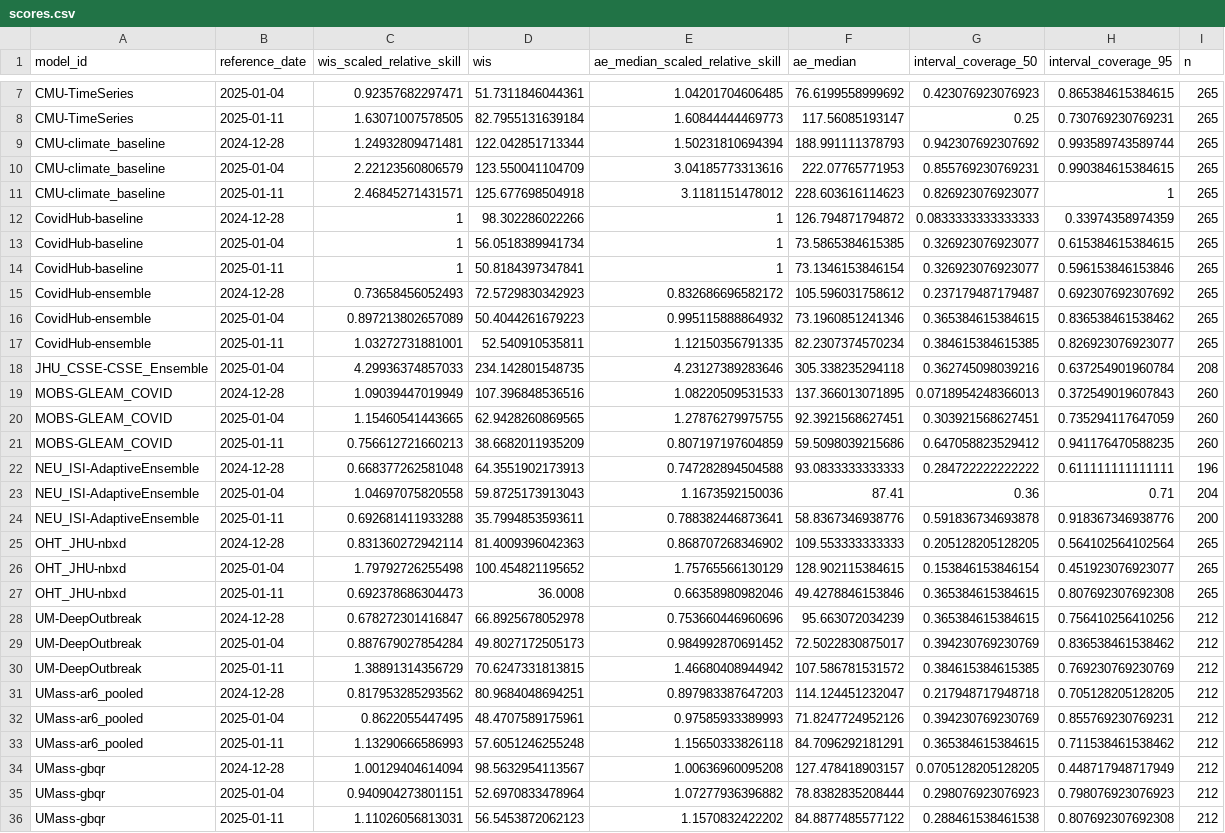
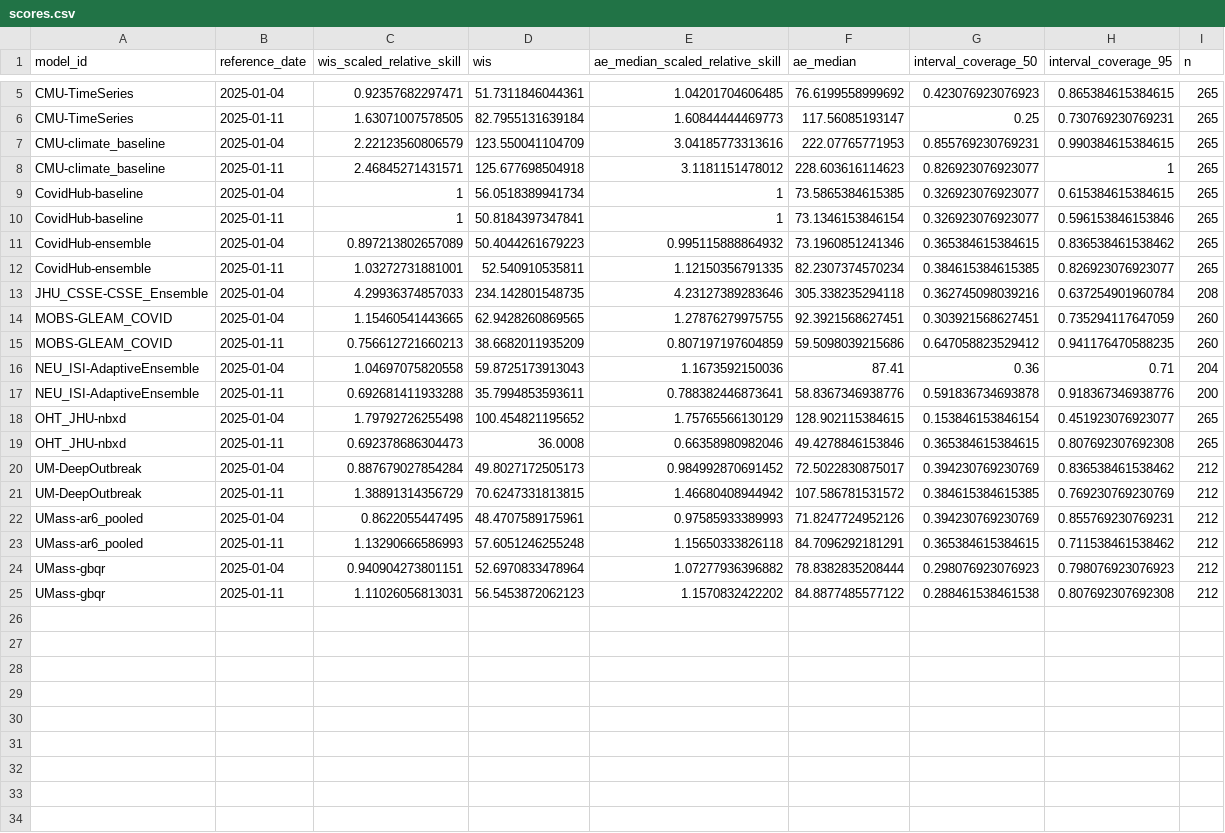
Before and after one commit to reichlab/covidhub-dashboard, a CSV file: scores/wk inc covid hosp/Last 4 weeks/reference_date/scores.csv, drawn as a sheet; only a part is shown, gaps mark what is left out; the diff covers the shown part only.

```diff
--- a/scores/wk inc covid hosp/Last 4 weeks/reference_date/scores.csv
+++ b/scores/wk inc covid hosp/Last 4 weeks/reference_date/scores.csv
@@ -8,9 +6,6 @@
 "CMU-TimeSeries",2025-01-11,1.63071007578505,82.7955131639184,1.60844444469773,117.56085193147,0.25,0.730769230769231,265
-"CMU-climate_baseline",2024-12-28,1.24932809471481,122.042851713344,1.50231810694394,188.991111378793,0.942307692307692,0.993589743589744,265
 "CMU-climate_baseline",2025-01-04,2.22123560806579,123.550041104709,3.04185773313616,222.07765771953,0.855769230769231,0.990384615384615,265
 "CMU-climate_baseline",2025-01-11,2.46845271431571,125.677698504918,3.1181151478012,228.603616114623,0.826923076923077,1,265
-"CovidHub-baseline",2024-12-28,1,98.302286022266,1,126.794871794872,0.0833333333333333,0.33974358974359,265
 "CovidHub-baseline",2025-01-04,1,56.0518389941734,1,73.5865384615385,0.326923076923077,0.615384615384615,265
 "CovidHub-baseline",2025-01-11,1,50.8184397347841,1,73.1346153846154,0.326923076923077,0.596153846153846,265
-"CovidHub-ensemble",2024-12-28,0.73658456052493,72.5729830342923,0.832686696582172,105.596031758612,0.237179487179487,0.692307692307692,265
 "CovidHub-ensemble",2025-01-04,0.897213802657089,50.4044261679223,0.995115888864932,73.1960851241346,0.365384615384615,0.836538461538462,265
@@ -18,18 +13,12 @@
 "JHU_CSSE-CSSE_Ensemble",2025-01-04,4.29936374857033,234.142801548735,4.23127389283646,305.338235294118,0.362745098039216,0.637254901960784,208
-"MOBS-GLEAM_COVID",2024-12-28,1.09039447019949,107.396848536516,1.08220509531533,137.366013071895,0.0718954248366013,0.372549019607843,260
 "MOBS-GLEAM_COVID",2025-01-04,1.15460541443665,62.9428260869565,1.27876279975755,92.3921568627451,0.303921568627451,0.735294117647059,260
 "MOBS-GLEAM_COVID",2025-01-11,0.756612721660213,38.6682011935209,0.807197197604859,59.5098039215686,0.647058823529412,0.941176470588235,260
-"NEU_ISI-AdaptiveEnsemble",2024-12-28,0.668377262581048,64.3551902173913,0.747282894504588,93.0833333333333,0.284722222222222,0.611111111111111,196
 "NEU_ISI-AdaptiveEnsemble",2025-01-04,1.04697075820558,59.8725173913043,1.1673592150036,87.41,0.36,0.71,204
 "NEU_ISI-AdaptiveEnsemble",2025-01-11,0.692681411933288,35.7994853593611,0.788382446873641,58.8367346938776,0.591836734693878,0.918367346938776,200
-"OHT_JHU-nbxd",2024-12-28,0.831360272942114,81.4009396042363,0.868707268346902,109.553333333333,0.205128205128205,0.564102564102564,265
 "OHT_JHU-nbxd",2025-01-04,1.79792726255498,100.454821195652,1.75765566130129,128.902115384615,0.153846153846154,0.451923076923077,265
 "OHT_JHU-nbxd",2025-01-11,0.692378686304473,36.0008,0.66358980982046,49.4278846153846,0.365384615384615,0.807692307692308,265
-"UM-DeepOutbreak",2024-12-28,0.678272301416847,66.8925678052978,0.753660446960696,95.663072034239,0.365384615384615,0.756410256410256,212
 "UM-DeepOutbreak",2025-01-04,0.887679027854284,49.8027172505173,0.984992870691452,72.5022830875017,0.394230769230769,0.836538461538462,212
 "UM-DeepOutbreak",2025-01-11,1.38891314356729,70.6247331813815,1.46680408944942,107.586781531572,0.384615384615385,0.769230769230769,212
-"UMass-ar6_pooled",2024-12-28,0.817953285293562,80.9684048694251,0.897983387647203,114.124451232047,0.217948717948718,0.705128205128205,212
 "UMass-ar6_pooled",2025-01-04,0.8622055447495,48.4707589175961,0.97585933389993,71.8247724952126,0.394230769230769,0.855769230769231,212
 "UMass-ar6_pooled",2025-01-11,1.13290666586993,57.6051246255248,1.15650333826118,84.7096292181291,0.365384615384615,0.711538461538462,212
-"UMass-gbqr",2024-12-28,1.00129404614094,98.5632954113567,1.00636960095208,127.478418903157,0.0705128205128205,0.448717948717949,212
 "UMass-gbqr",2025-01-04,0.940904273801151,52.6970833478964,1.07277936396882,78.8382835208444,0.298076923076923,0.798076923076923,212
```
Also changed, not shown: 2 removed rows elsewhere in this file, scores/wk inc covid hosp/Full season/horizon/scores.csv, scores/wk inc covid hosp/Last 4 weeks/horizon/scores.csv, 5 other files.
